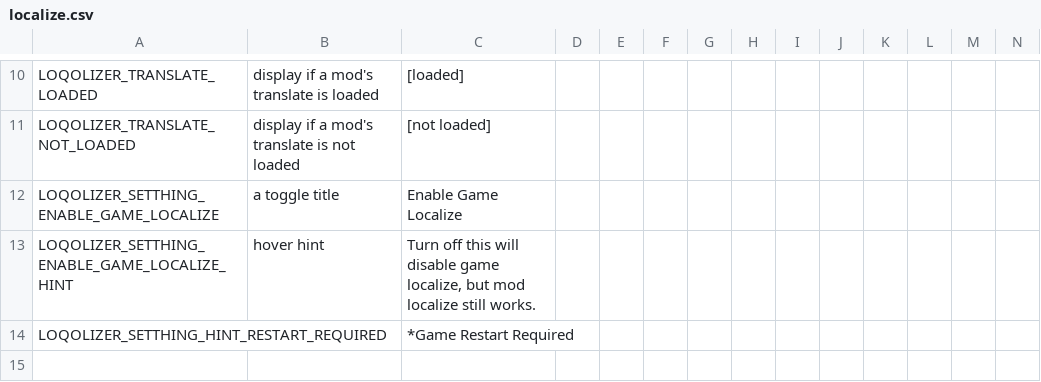
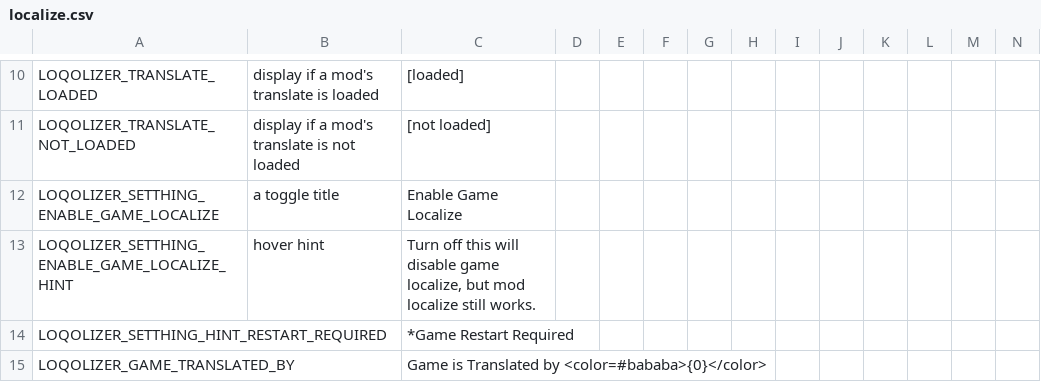
Before and after one commit to BeatSaberCN/Loqolizer, a CSV file: localize.csv, drawn as a sheet; only a part is shown, gaps mark what is left out; rows hold the shown columns only; the diff names each change by its address in the sheet, - before the commit and + after, or states it on an @@ line.

Commit message:
fix game translator hint

```diff
--- a/localize.csv
+++ b/localize.csv
+row 15: LOQOLIZER_GAME_TRANSLATED_BY |  | Game is Translated by <color=#bababa>{0}</color>
```
Also changed, not shown: 1 other file.
